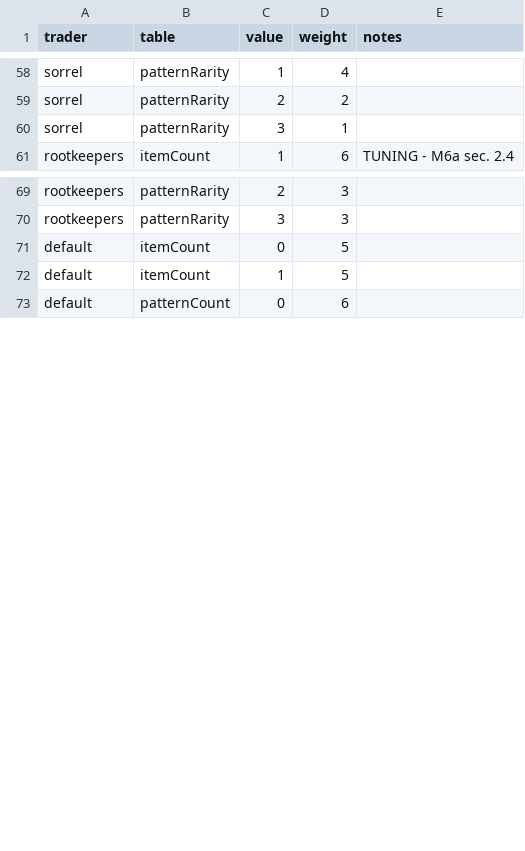
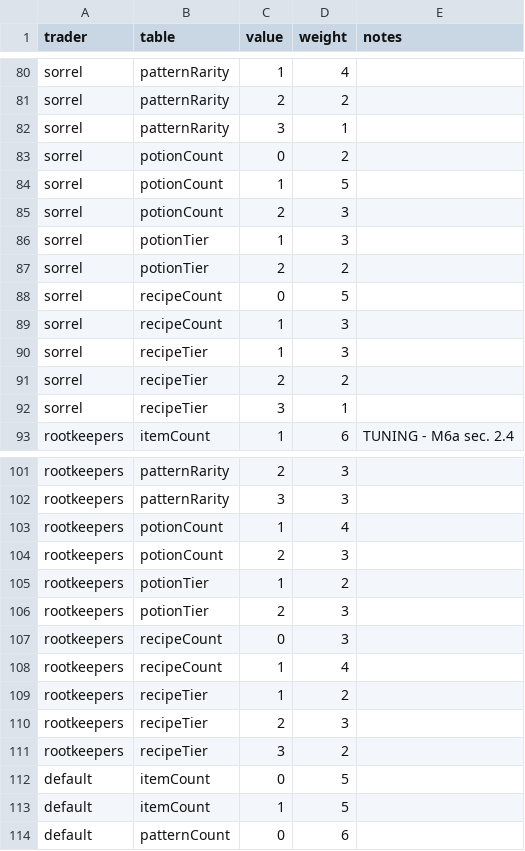
Before and after one commit to EsterMosevitzkyLis/Broceliande, a CSV file: data/traderTables.csv, drawn as a sheet; only a part is shown, gaps mark what is left out; the diff covers the shown part only.

```diff
--- a/data/traderTables.csv
+++ b/data/traderTables.csv
@@ -60,2 +82,12 @@ sorrel,patternRarity,2,2,
 sorrel,patternRarity,3,1,
+sorrel,potionCount,0,2,
+sorrel,potionCount,1,5,
+sorrel,potionCount,2,3,
+sorrel,potionTier,1,3,
+sorrel,potionTier,2,2,
+sorrel,recipeCount,0,5,
+sorrel,recipeCount,1,3,
+sorrel,recipeTier,1,3,
+sorrel,recipeTier,2,2,
+sorrel,recipeTier,3,1,
 rootkeepers,itemCount,1,6,TUNING - M6a sec. 2.4
@@ -70,2 +102,11 @@ rootkeepers,patternRarity,2,3,
 rootkeepers,patternRarity,3,3,
+rootkeepers,potionCount,1,4,
+rootkeepers,potionCount,2,3,
+rootkeepers,potionTier,1,2,
+rootkeepers,potionTier,2,3,
+rootkeepers,recipeCount,0,3,
+rootkeepers,recipeCount,1,4,
+rootkeepers,recipeTier,1,2,
+rootkeepers,recipeTier,2,3,
+rootkeepers,recipeTier,3,2,
 default,itemCount,0,5,
```
Also changed, not shown: 29 added rows elsewhere in this file, data/globals.csv, 16 other files.
